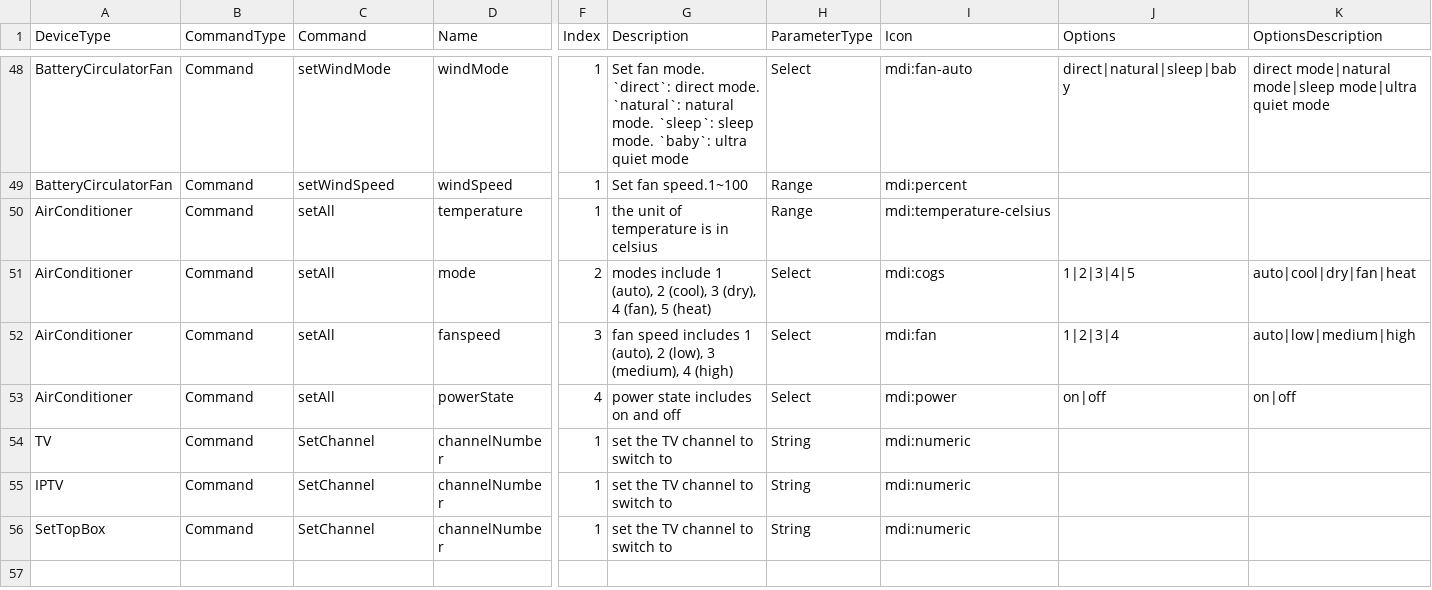
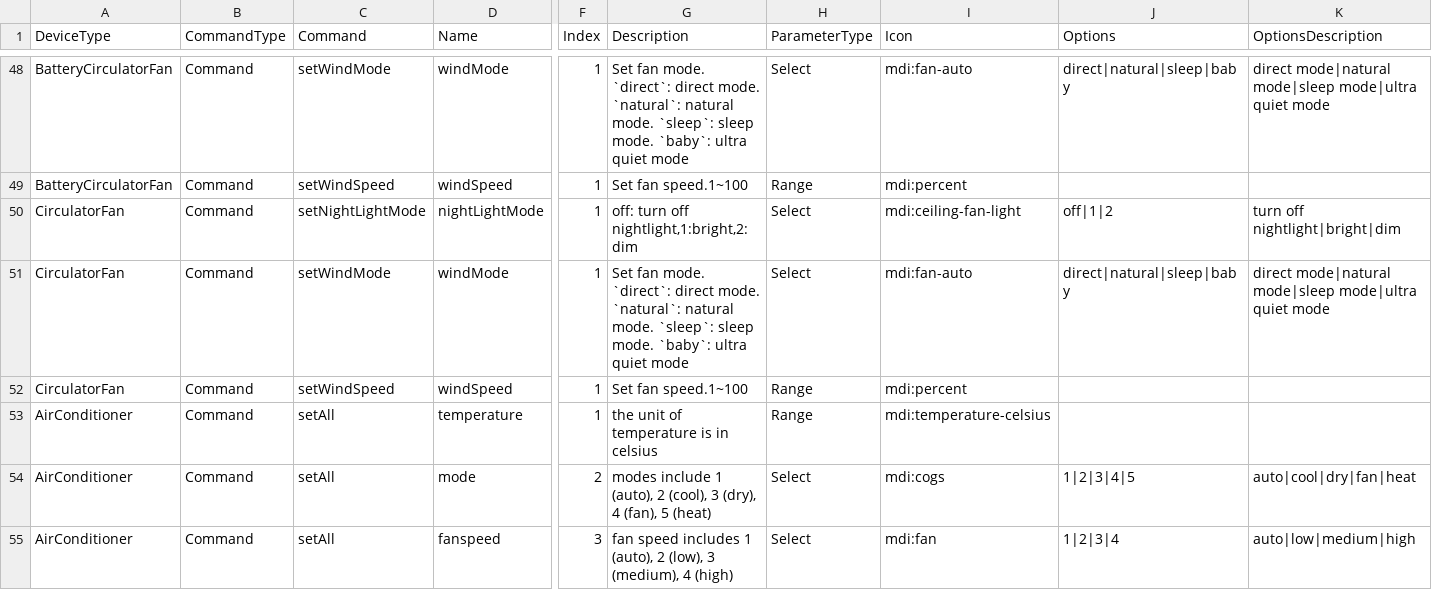
Before and after one commit to hsakoh/switchbot-mqtt, a CSV file: src/SwitchBotMqttApp/MasterData/CommandPayloadDefinition.csv, drawn as a sheet; only a part is shown, gaps mark what is left out; the shorter side is filled out with more unchanged rows; rows hold the shown columns only; the diff names each change by its address in the sheet, - before the commit and + after, or states it on an @@ line.

```diff
--- a/src/SwitchBotMqttApp/MasterData/CommandPayloadDefinition.csv
+++ b/src/SwitchBotMqttApp/MasterData/CommandPayloadDefinition.csv
+row 50: CirculatorFan | Command | setNightLightMode | nightLightMode | 1 | off: turn off nightlight,1:bright,2:dim | Select | mdi:ceiling-fan-light | off|1|2 | turn off nightlight|bright|dim
+row 51: CirculatorFan | Command | setWindMode | windMode | 1 | Set fan mode. `direct`: direct mode. `natural`: natural mode. `sleep`: sleep mode. `baby`: ultra quiet mode | Select | mdi:fan-auto | direct|natural|sleep|baby | direct mode|natural mode|sleep mode|ultra quiet mode
+row 52: CirculatorFan | Command | setWindSpeed | windSpeed | 1 | Set fan speed.1~100 | Range | mdi:percent
```
Also changed, not shown: src/SwitchBotMqttApp/MasterData/CommandDefinition.csv, src/SwitchBotMqttApp/MasterData/DeviceDefinition.csv, 8 other files.
